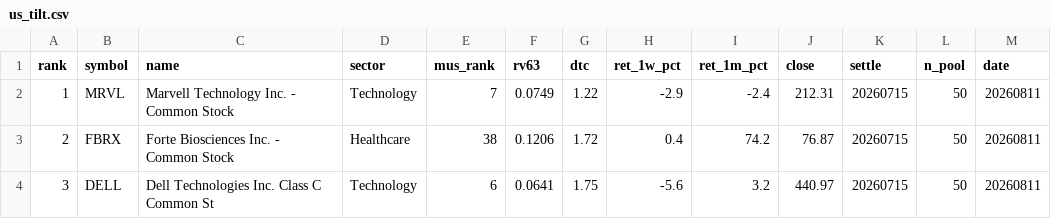
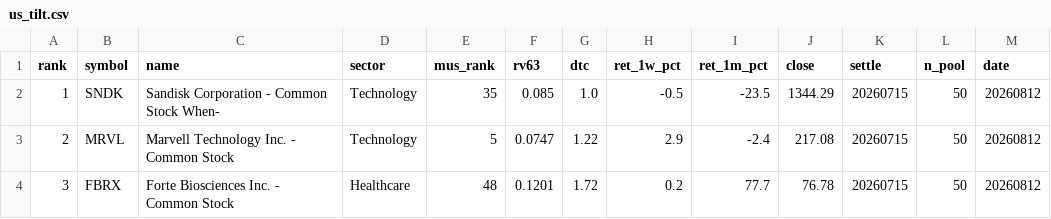
Before and after one commit to sj951027/us-screener, a CSV file: docs/data/us_tilt.csv, drawn as a sheet; only a part is shown; the diff covers the shown part only.

```diff
--- a/docs/data/us_tilt.csv
+++ b/docs/data/us_tilt.csv
@@ -1,4 +1,4 @@
 rank,symbol,name,sector,mus_rank,rv63,dtc,ret_1w_pct,ret_1m_pct,close,settle,n_pool,date
-1,MRVL,Marvell Technology  Inc. - Common Stock,Technology,7,0.0749,1.22,-2.9,-2.4,212.31,20260715,50,20260811
-2,FBRX,Forte Biosciences  Inc.  - Common Stock,Healthcare,38,0.1206,1.72,0.4,74.2,76.87,20260715,50,20260811
-3,DELL,Dell Technologies Inc. Class C Common St,Technology,6,0.0641,1.75,-5.6,3.2,440.97,20260715,50,20260811
+1,SNDK,Sandisk Corporation - Common Stock When-,Technology,35,0.085,1.0,-0.5,-23.5,1344.29,20260715,50,20260812
+2,MRVL,Marvell Technology  Inc. - Common Stock,Technology,5,0.0747,1.22,2.9,-2.4,217.08,20260715,50,20260812
+3,FBRX,Forte Biosciences  Inc.  - Common Stock,Healthcare,48,0.1201,1.72,0.2,77.7,76.78,20260715,50,20260812
```
Also changed, not shown: 64 edited cells elsewhere in this file, docs/data/us_latest.csv.
